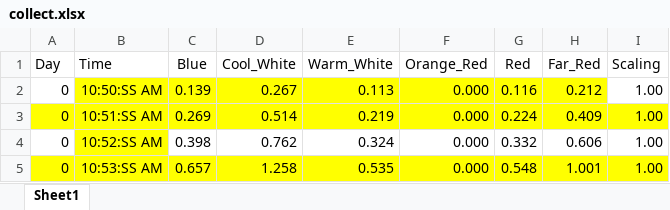
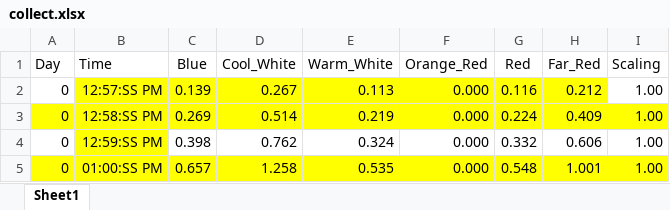
Before and after one commit to steventango/plant-rl, an Excel workbook: experiments/online/E5/P0/collect.xlsx, sheet Sheet1, drawn as a sheet; values as stored, in another font and other column widths than the file's, no borders; the diff names each change by its address in the sheet, - before the commit and + after, or states it on an @@ line.

Commit message:
Collect observations

```diff
--- a/experiments/online/E5/P0/collect.xlsx (sheet Sheet1)
+++ b/experiments/online/E5/P0/collect.xlsx (sheet Sheet1)
-B2 (Time): 10:50:SS AM
+B2 (Time): 12:57:SS PM
-B3 (Time): 10:51:SS AM
+B3 (Time): 12:58:SS PM
-B4 (Time): 10:52:SS AM
+B4 (Time): 12:59:SS PM
-B5 (Time): 10:53:SS AM
+B5 (Time): 01:00:SS PM
```
Also changed, not shown: 1 other file.
